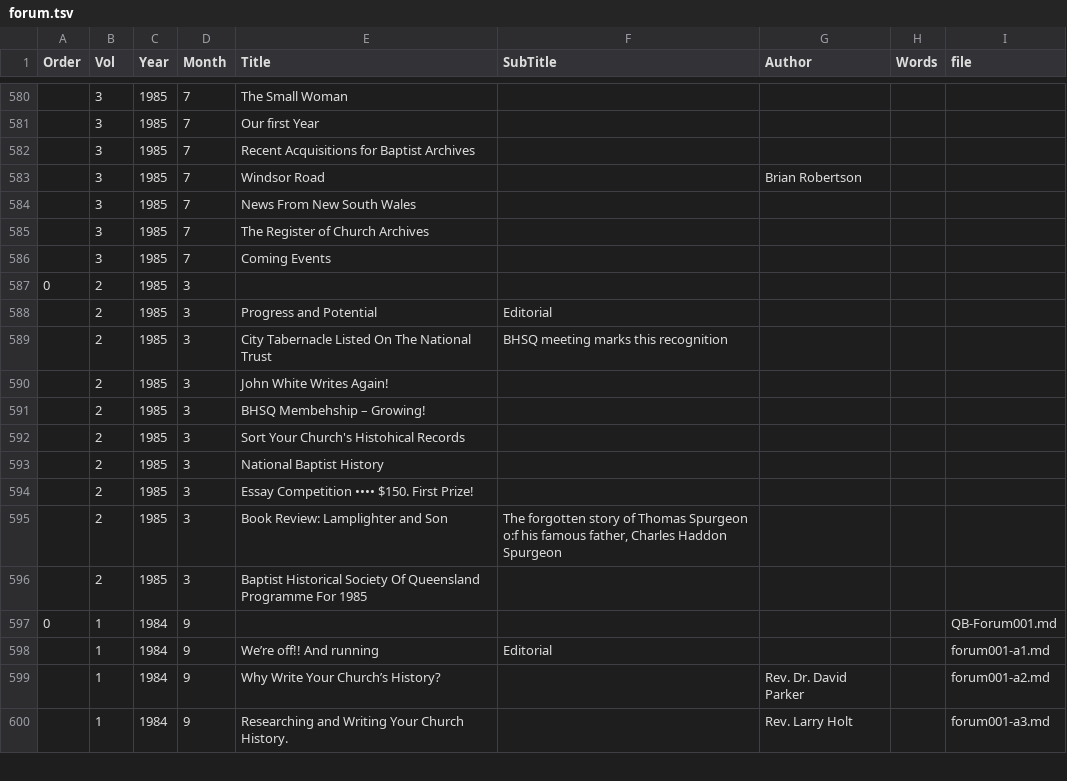
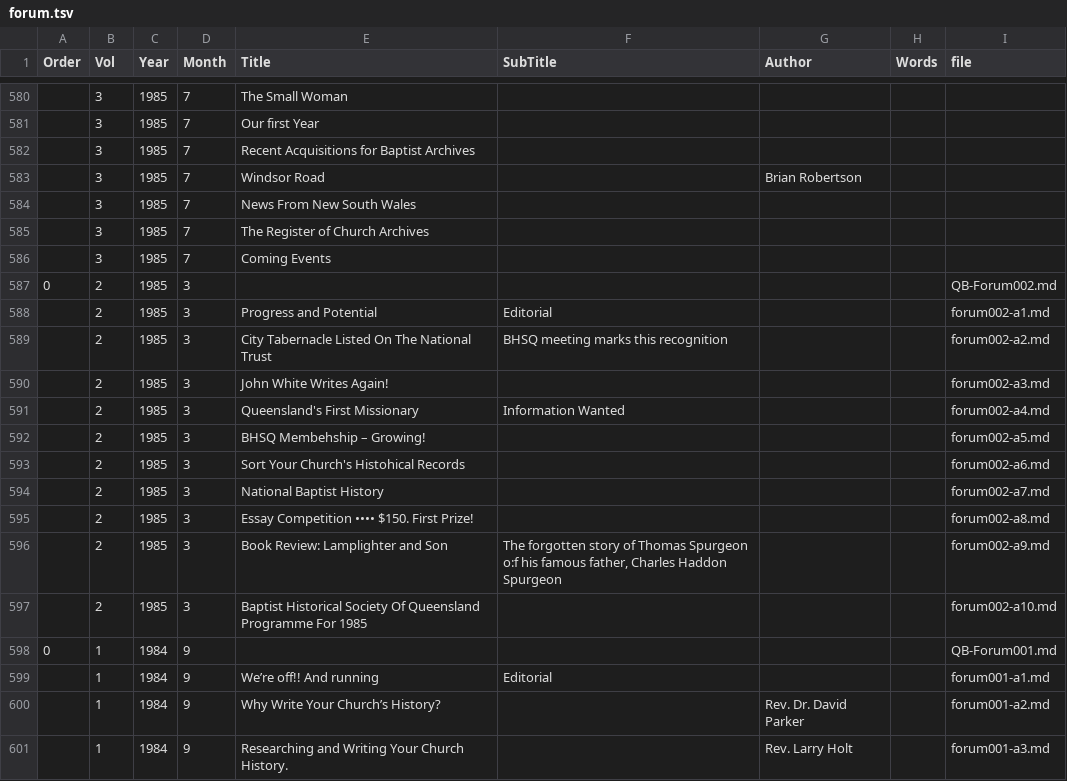
Before and after one commit to bhqweb/bhqweb.github.io, a TSV file: _data/forum.tsv, drawn as a sheet; only a part is shown, gaps mark what is left out.

Commit message:
Data changes for Forum 002

```diff
--- a/_data/forum.tsv
+++ b/_data/forum.tsv
@@ -586,12 +586,13 @@ Order	Vol	Year	Month	Title	SubTitle	Author	Words	file
 	3	1985	7	Coming Events				
-0	2	1985	3					
-	2	1985	3	Progress and Potential	Editorial			
-	2	1985	3	City Tabernacle Listed On The National Trust	BHSQ meeting marks this recognition			
-	2	1985	3	John White Writes Again!				
-	2	1985	3	BHSQ Membehship – Growing!				
-	2	1985	3	Sort Your Church's Histohical Records				
-	2	1985	3	National Baptist History				
-	2	1985	3	Essay Competition •••• $150. First Prize!				
-	2	1985	3	Book Review: Lamplighter and Son	The forgotten story of Thomas Spurgeon o:f his famous father, Charles Haddon Spurgeon			
-	2	1985	3	Baptist Historical Society Of Queensland Programme For 1985				
+0	2	1985	3					QB-Forum002.md
+	2	1985	3	Progress and Potential	Editorial			forum002-a1.md
+	2	1985	3	City Tabernacle Listed On The National Trust	BHSQ meeting marks this recognition			forum002-a2.md
+	2	1985	3	John White Writes Again!				forum002-a3.md
+	2	1985	3	Queensland's First Missionary	Information Wanted			forum002-a4.md
+	2	1985	3	BHSQ Membehship – Growing!				forum002-a5.md
+	2	1985	3	Sort Your Church's Histohical Records				forum002-a6.md
+	2	1985	3	National Baptist History				forum002-a7.md
+	2	1985	3	Essay Competition •••• $150. First Prize!				forum002-a8.md
+	2	1985	3	Book Review: Lamplighter and Son	The forgotten story of Thomas Spurgeon o:f his famous father, Charles Haddon Spurgeon			forum002-a9.md
+	2	1985	3	Baptist Historical Society Of Queensland Programme For 1985				forum002-a10.md
 0	1	1984	9					QB-Forum001.md
```
